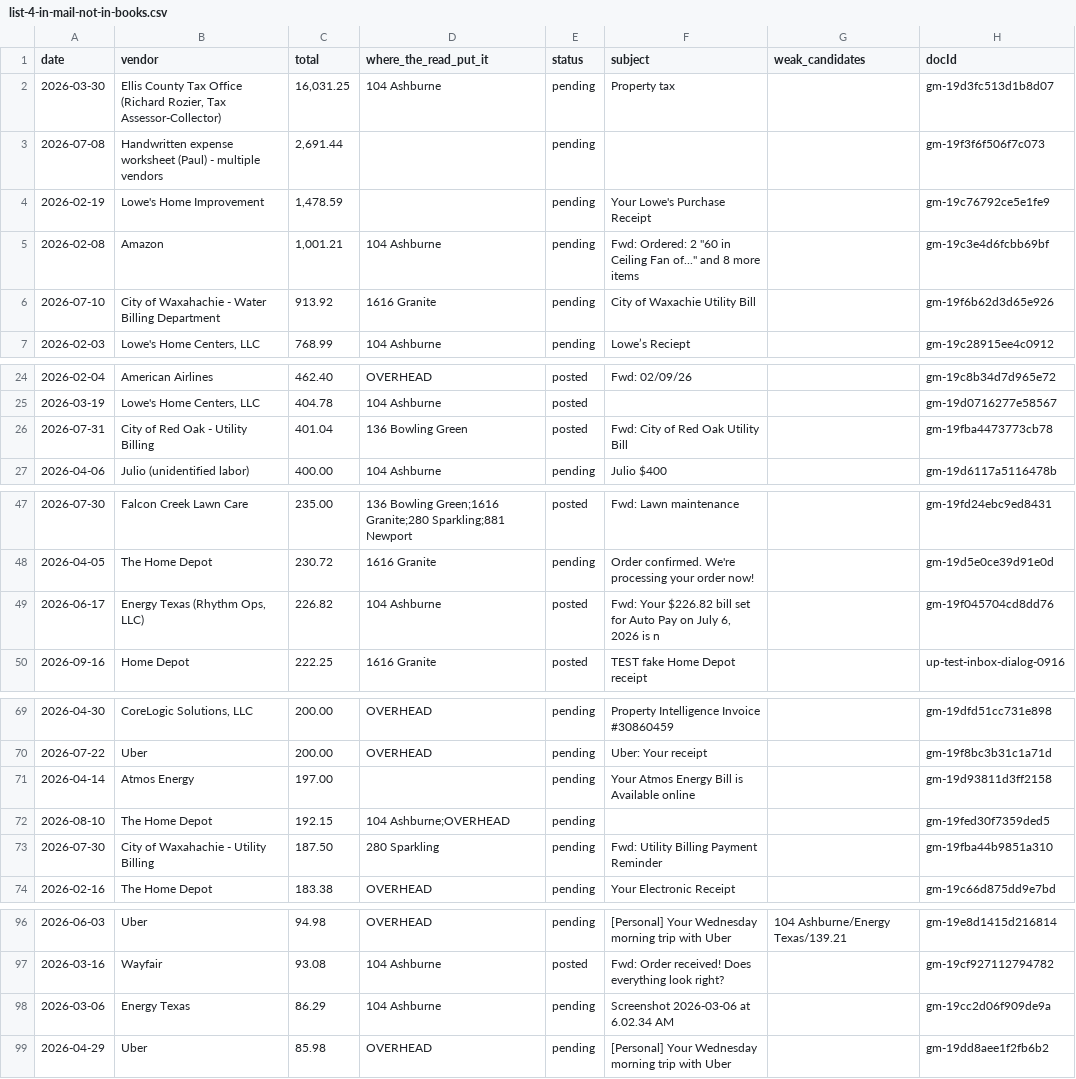
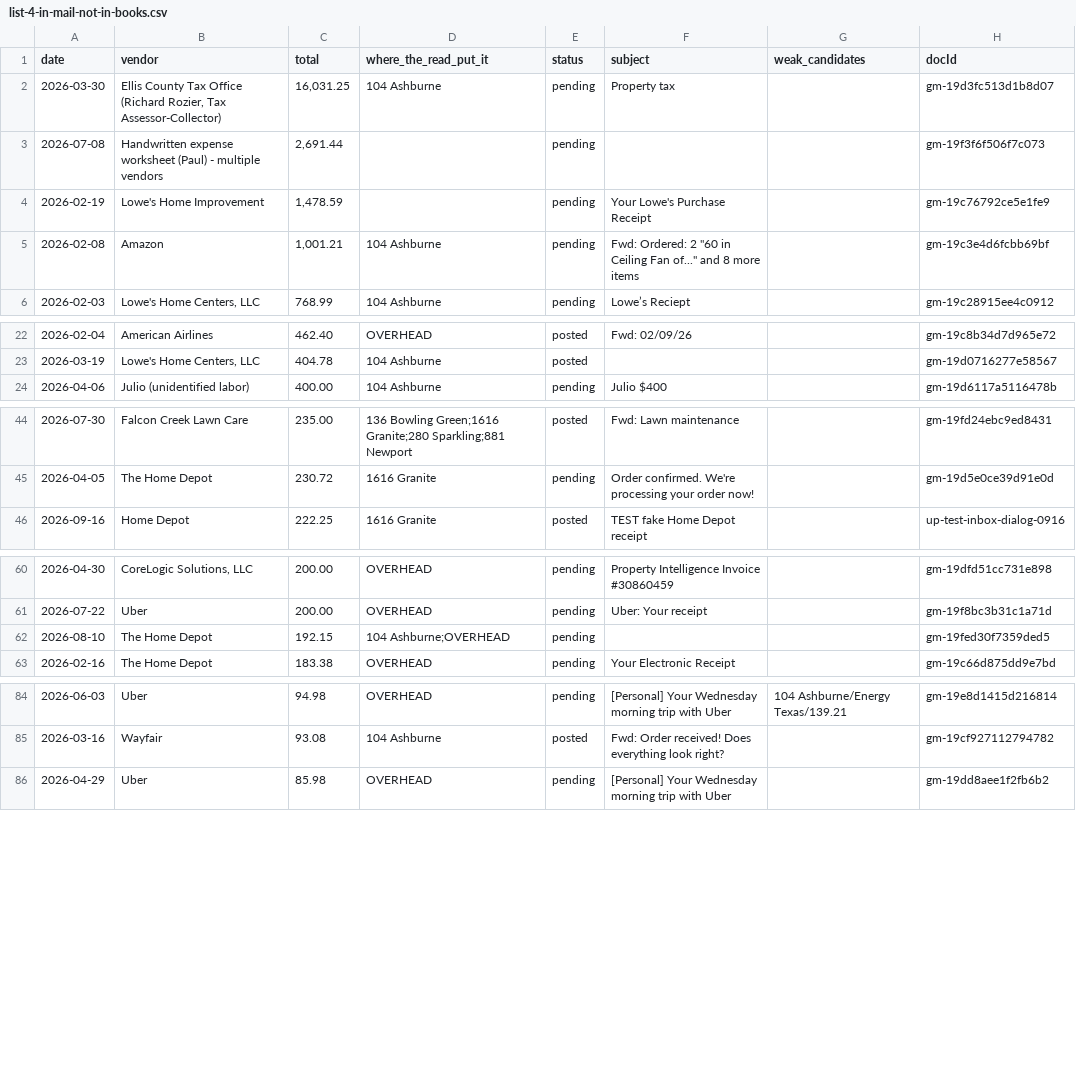
Before and after one commit to Recast-Properties/recast-books, a CSV file: data/migration/2026-09-17/rows/list-4-in-mail-not-in-books.csv, drawn as a sheet; only a part is shown, gaps mark what is left out; the diff covers the shown part only; the diff names each change by its address in the sheet, - before the commit and + after, or states it on an @@ line.

```diff
--- a/data/migration/2026-09-17/rows/list-4-in-mail-not-in-books.csv
+++ b/data/migration/2026-09-17/rows/list-4-in-mail-not-in-books.csv
-row 6: 2026-07-10 | City of Waxahachie - Water Billing Department | 913.92 | 1616 Granite | pending | City of Waxachie Utility Bill |  | gm-19f6b62d3d65e926
-row 26: 2026-07-31 | City of Red Oak - Utility Billing | 401.04 | 136 Bowling Green | posted | Fwd: City of Red Oak Utility Bill |  | gm-19fba4473773cb78
-row 49: 2026-06-17 | Energy Texas (Rhythm Ops, LLC) | 226.82 | 104 Ashburne | posted | Fwd: Your $226.82 bill set for Auto Pay on July 6, 2026 is n |  | gm-19f045704cd8dd76
-row 71: 2026-04-14 | Atmos Energy | 197.00 |  | pending | Your Atmos Energy Bill is Available online |  | gm-19d93811d3ff2158
-row 73: 2026-07-30 | City of Waxahachie - Utility Billing | 187.50 | 280 Sparkling | pending | Fwd: Utility Billing Payment Reminder |  | gm-19fba44b9851a310
-row 98: 2026-03-06 | Energy Texas | 86.29 | 104 Ashburne | pending | Screenshot 2026-03-06 at 6.02.34 AM |  | gm-19cc2d06f909de9a
```
Also changed, not shown: 16 removed rows elsewhere in this file, 4 other files.
